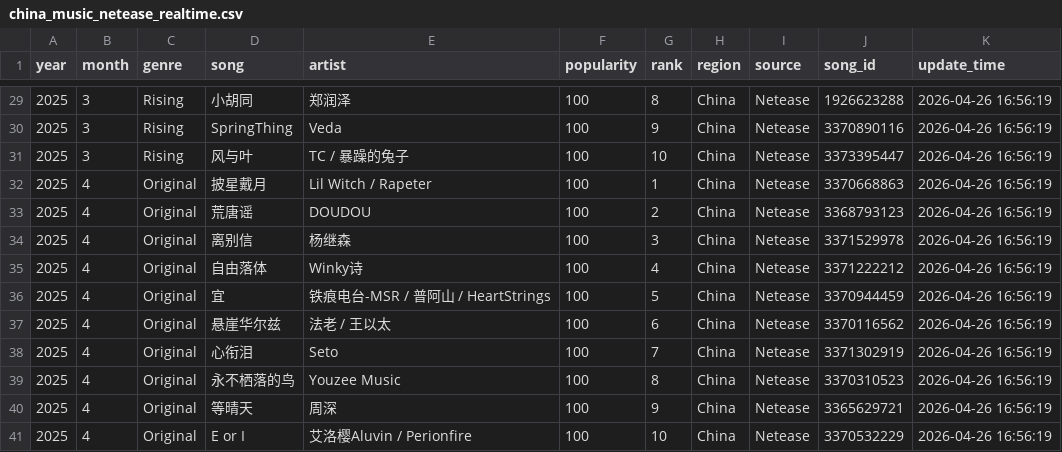
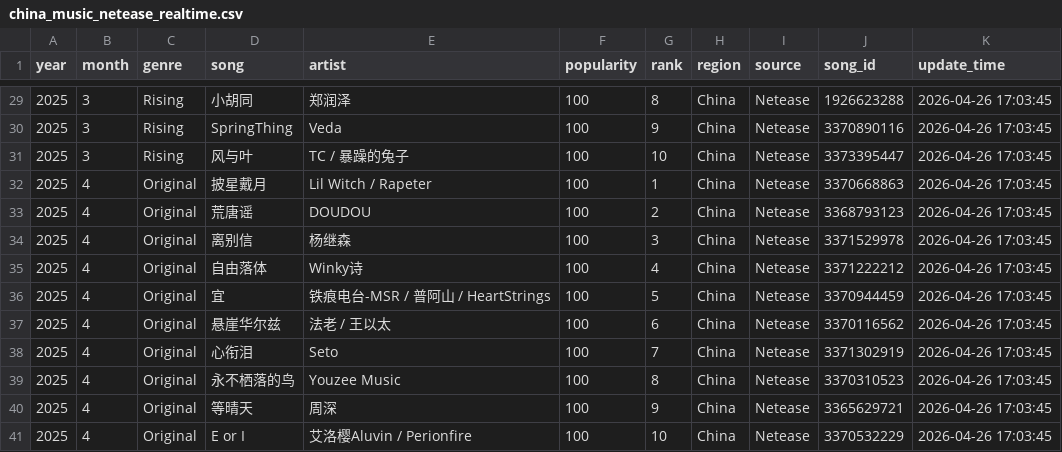
Before and after one commit to Dantalion628/music-chart, a CSV file: china_music_netease_realtime.csv, drawn as a sheet; only a part is shown, gaps mark what is left out; the diff covers the shown part only.

```diff
--- a/china_music_netease_realtime.csv
+++ b/china_music_netease_realtime.csv
@@ -29,13 +29,13 @@ year,month,genre,song,artist,popularity,rank,region,source,song_id,update_time
-2025,3,Rising,小胡同,郑润泽,100,8,China,Netease,1926623288,2026-04-26 16:56:19
-2025,3,Rising,SpringThing,Veda,100,9,China,Netease,3370890116,2026-04-26 16:56:19
-2025,3,Rising,风与叶,TC / 暴躁的兔子,100,10,China,Netease,3373395447,2026-04-26 16:56:19
-2025,4,Original,披星戴月,Lil Witch / Rapeter,100,1,China,Netease,3370668863,2026-04-26 16:56:19
-2025,4,Original,荒唐谣,DOUDOU,100,2,China,Netease,3368793123,2026-04-26 16:56:19
-2025,4,Original,离别信,杨继森,100,3,China,Netease,3371529978,2026-04-26 16:56:19
-2025,4,Original,自由落体,Winky诗,100,4,China,Netease,3371222212,2026-04-26 16:56:19
-2025,4,Original,宜,铁痕电台-MSR / 普阿山 / HeartStrings,100,5,China,Netease,3370944459,2026-04-26 16:56:19
-2025,4,Original,悬崖华尔兹,法老 / 王以太,100,6,China,Netease,3370116562,2026-04-26 16:56:19
-2025,4,Original,心衔泪,Seto,100,7,China,Netease,3371302919,2026-04-26 16:56:19
-2025,4,Original,永不栖落的鸟,Youzee Music,100,8,China,Netease,3370310523,2026-04-26 16:56:19
-2025,4,Original,等晴天,周深,100,9,China,Netease,3365629721,2026-04-26 16:56:19
-2025,4,Original,E or I,艾洛樱Aluvin / Perionfire,100,10,China,Netease,3370532229,2026-04-26 16:56:19
+2025,3,Rising,小胡同,郑润泽,100,8,China,Netease,1926623288,2026-04-26 17:03:45
+2025,3,Rising,SpringThing,Veda,100,9,China,Netease,3370890116,2026-04-26 17:03:45
+2025,3,Rising,风与叶,TC / 暴躁的兔子,100,10,China,Netease,3373395447,2026-04-26 17:03:45
+2025,4,Original,披星戴月,Lil Witch / Rapeter,100,1,China,Netease,3370668863,2026-04-26 17:03:45
+2025,4,Original,荒唐谣,DOUDOU,100,2,China,Netease,3368793123,2026-04-26 17:03:45
+2025,4,Original,离别信,杨继森,100,3,China,Netease,3371529978,2026-04-26 17:03:45
+2025,4,Original,自由落体,Winky诗,100,4,China,Netease,3371222212,2026-04-26 17:03:45
+2025,4,Original,宜,铁痕电台-MSR / 普阿山 / HeartStrings,100,5,China,Netease,3370944459,2026-04-26 17:03:45
+2025,4,Original,悬崖华尔兹,法老 / 王以太,100,6,China,Netease,3370116562,2026-04-26 17:03:45
+2025,4,Original,心衔泪,Seto,100,7,China,Netease,3371302919,2026-04-26 17:03:45
+2025,4,Original,永不栖落的鸟,Youzee Music,100,8,China,Netease,3370310523,2026-04-26 17:03:45
+2025,4,Original,等晴天,周深,100,9,China,Netease,3365629721,2026-04-26 17:03:45
+2025,4,Original,E or I,艾洛樱Aluvin / Perionfire,100,10,China,Netease,3370532229,2026-04-26 17:03:45
```
Also changed, not shown: 27 edited cells elsewhere in this file, 3 other files.
